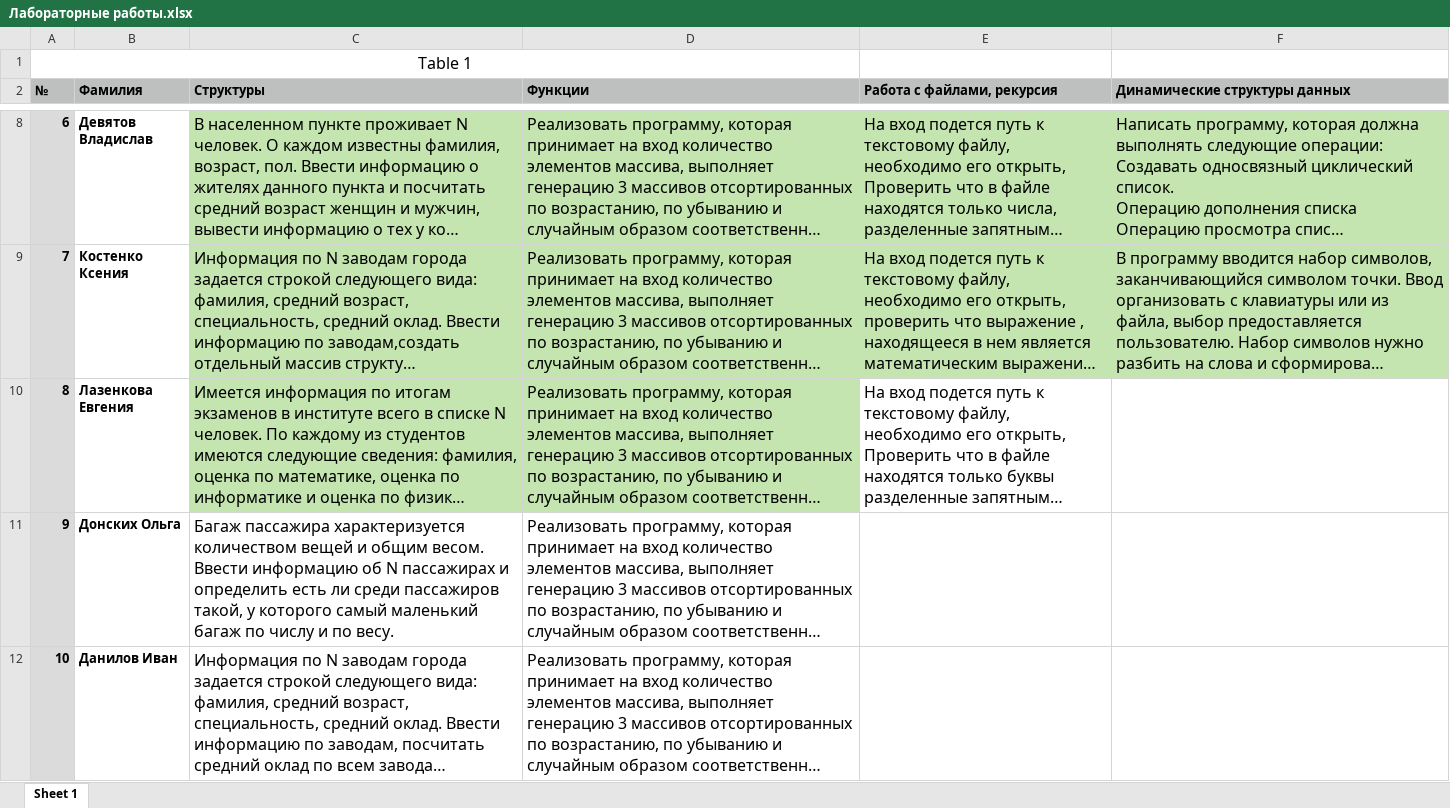
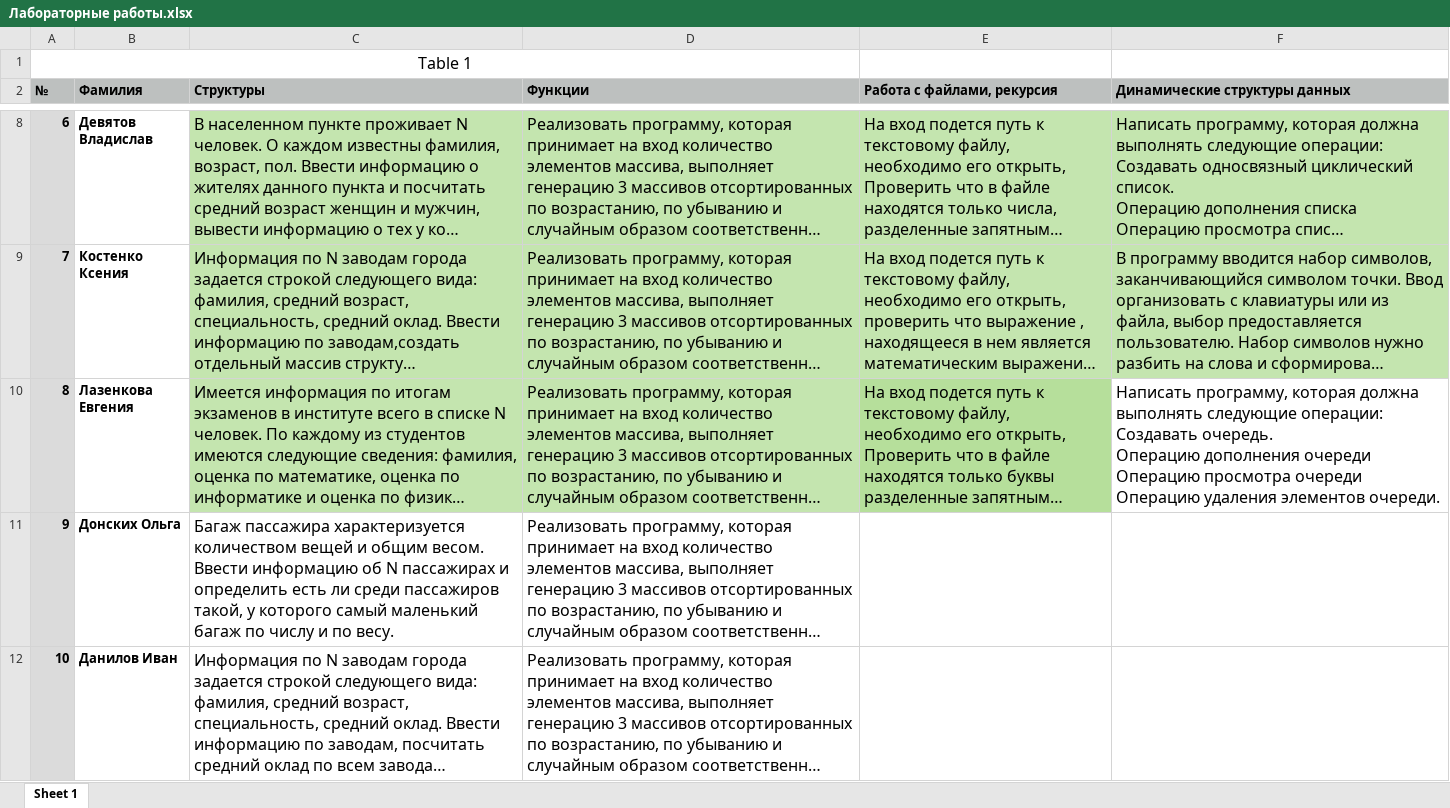
Before and after one commit to azonov/AMMZonov, an Excel workbook: Лабораторные работы.xlsx, sheet Sheet 1, drawn as a sheet; only a part is shown, gaps mark what is left out; long unchanged cells end in …; values as stored, in another font and other column widths than the file's, no borders; ↵ is a line break in a cell; the diff covers the shown part only; the diff names each change by its address in the sheet, - before the commit and + after, or states it on an @@ line.

```diff
--- a/Лабораторные работы.xlsx (sheet Sheet 1)
+++ b/Лабораторные работы.xlsx (sheet Sheet 1)
-E10 fill: none
+E10 fill: #B6DF9B
-F10 (Динамические структуры данных): (empty)
+F10 (Динамические структуры данных): Написать программу, которая должна выполнять следующие операции: ↵ Создавать очередь. ↵ Операцию дополнения очереди ↵ Операцию просмотра очереди ↵ Операцию удаления элементов очереди.
```
Also changed, not shown: 2 edited cells and cell formats elsewhere in this sheet, 2 other files.
